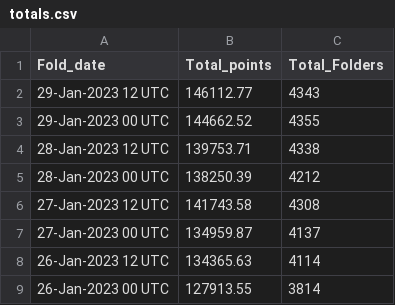
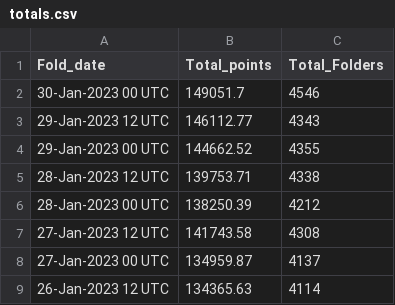
Before and after one commit to malkaroy-vrrp/bananocalculator, a CSV file: scrapes/totals.csv, drawn as a sheet; only a part is shown; the shorter side is filled out with more unchanged rows.

Commit message:
Scrape

```diff
--- a/scrapes/totals.csv
+++ b/scrapes/totals.csv
@@ -1,2 +1,3 @@
 Fold_date,Total_points,Total_Folders
+30-Jan-2023 00 UTC,149051.7,4546
 29-Jan-2023 12 UTC,146112.77,4343
```
Also changed, not shown: 1 other file.
